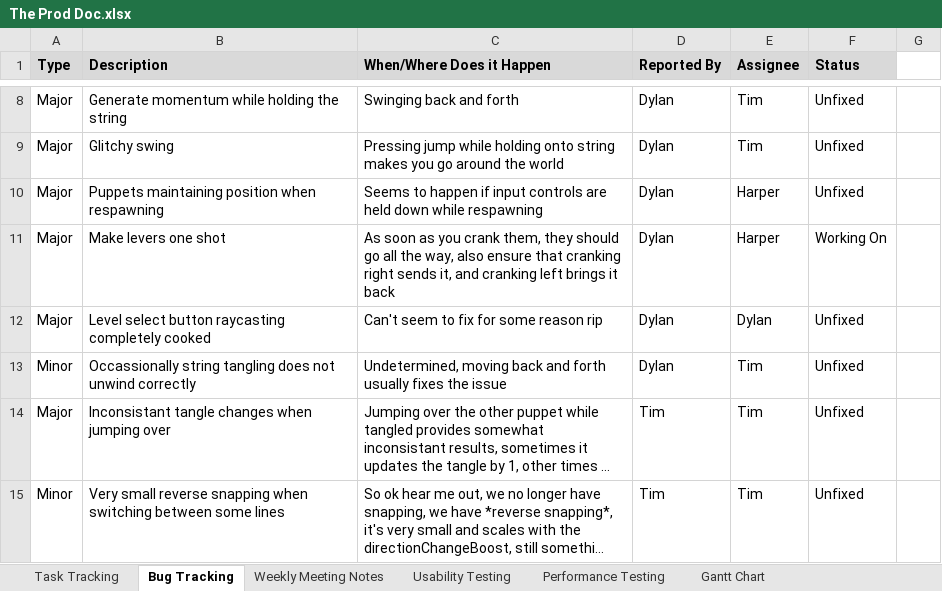
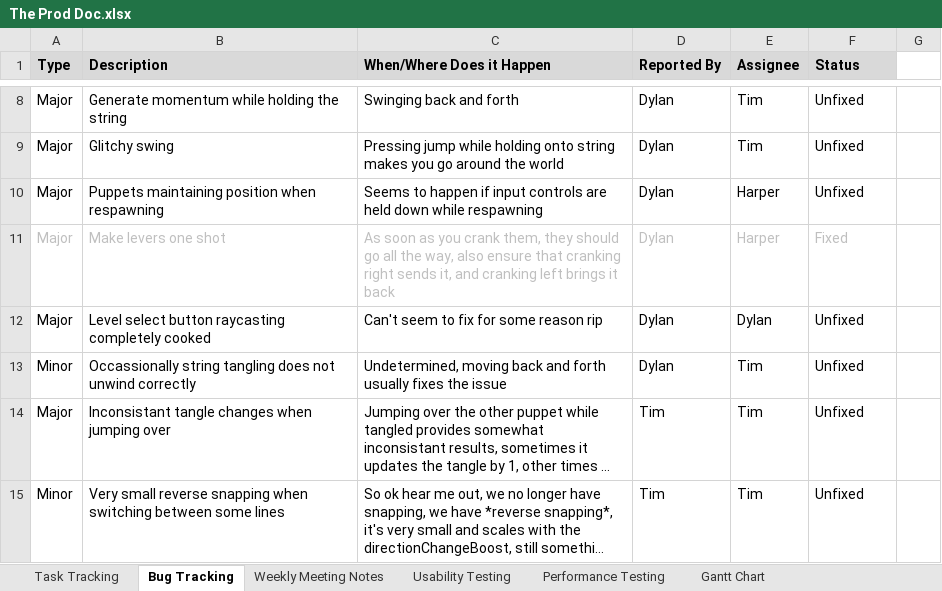
Before and after one commit to SpyraxianJ/strung-along, an Excel workbook: Admin Files/The Prod Doc.xlsx, sheet Bug Tracking, drawn as a sheet; only a part is shown, gaps mark what is left out; long unchanged cells end in …; values as stored, in another font and other column widths than the file's, no borders; conditional formats not drawn; the diff names each change by its address in the sheet, - before the commit and + after, or states it on an @@ line.

```diff
--- a/Admin Files/The Prod Doc.xlsx (sheet Bug Tracking)
+++ b/Admin Files/The Prod Doc.xlsx (sheet Bug Tracking)
-A11:F11 text colour: black
+A11:F11 text colour: #BFBFBF
-F11 (Status): Working On
+F11 (Status): Fixed
```
Also changed, not shown: 3 other files.
